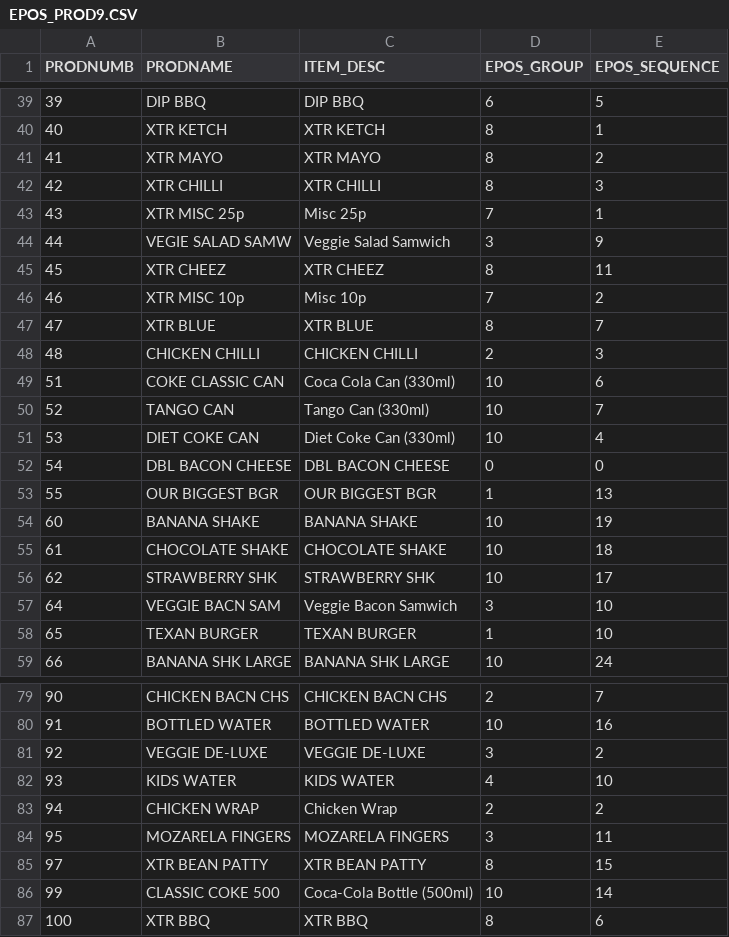
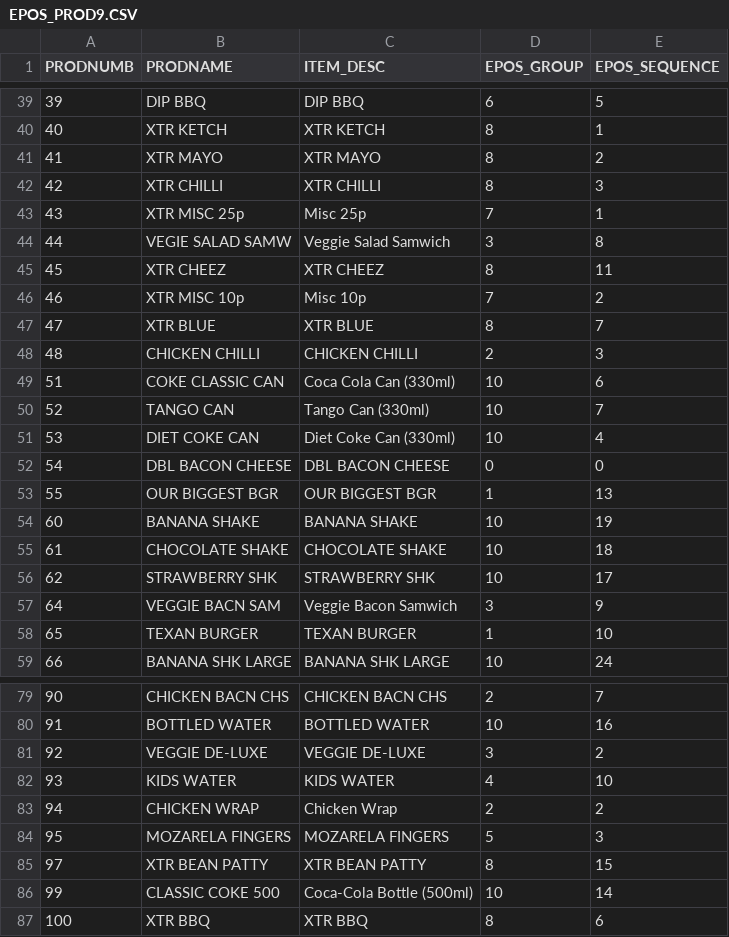
Before and after one commit to sivashankarplaraj/ePOS, a CSV file: User_details/Scripts/downloaded_files/EPOS_PROD9.CSV, drawn as a sheet; only a part is shown, gaps mark what is left out.

```diff
--- a/User_details/Scripts/downloaded_files/EPOS_PROD9.CSV
+++ b/User_details/Scripts/downloaded_files/EPOS_PROD9.CSV
@@ -43,3 +43,3 @@
 "43","XTR MISC 25p ","Misc 25p","7","1"
-"44","VEGIE SALAD SAMW","Veggie Salad Samwich","3","9"
+"44","VEGIE SALAD SAMW","Veggie Salad Samwich","3","8"
 "45","XTR CHEEZ","XTR CHEEZ","8","11"
@@ -56,3 +56,3 @@
 "62","STRAWBERRY SHK","STRAWBERRY SHK","10","17"
-"64","VEGGIE BACN SAM","Veggie Bacon Samwich","3","10"
+"64","VEGGIE BACN SAM","Veggie Bacon Samwich","3","9"
 "65","TEXAN BURGER","TEXAN BURGER","1","10"
@@ -83,3 +83,3 @@
 "94","CHICKEN WRAP","Chicken Wrap","2","2"
-"95","MOZARELA FINGERS","MOZARELA FINGERS","3","11"
+"95","MOZARELA FINGERS","MOZARELA FINGERS","5","3"
 "97","XTR BEAN PATTY","XTR BEAN PATTY","8","15"
```
Also changed, not shown: User_details/Scripts/downloaded_files/EPOS_FREE_PROD.CSV, 2 other files.
